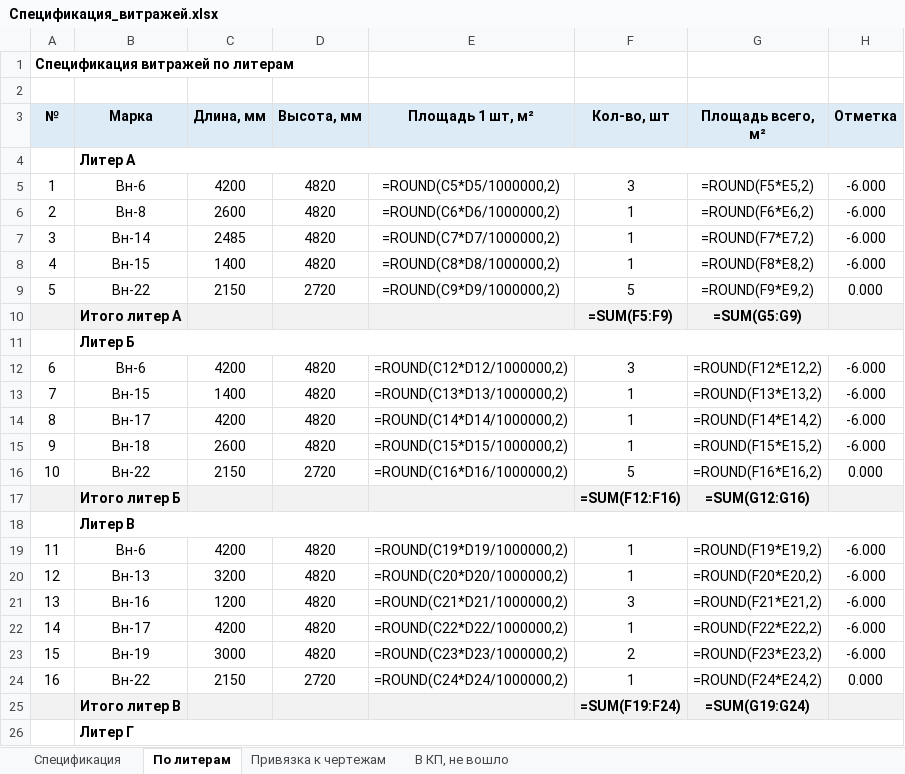
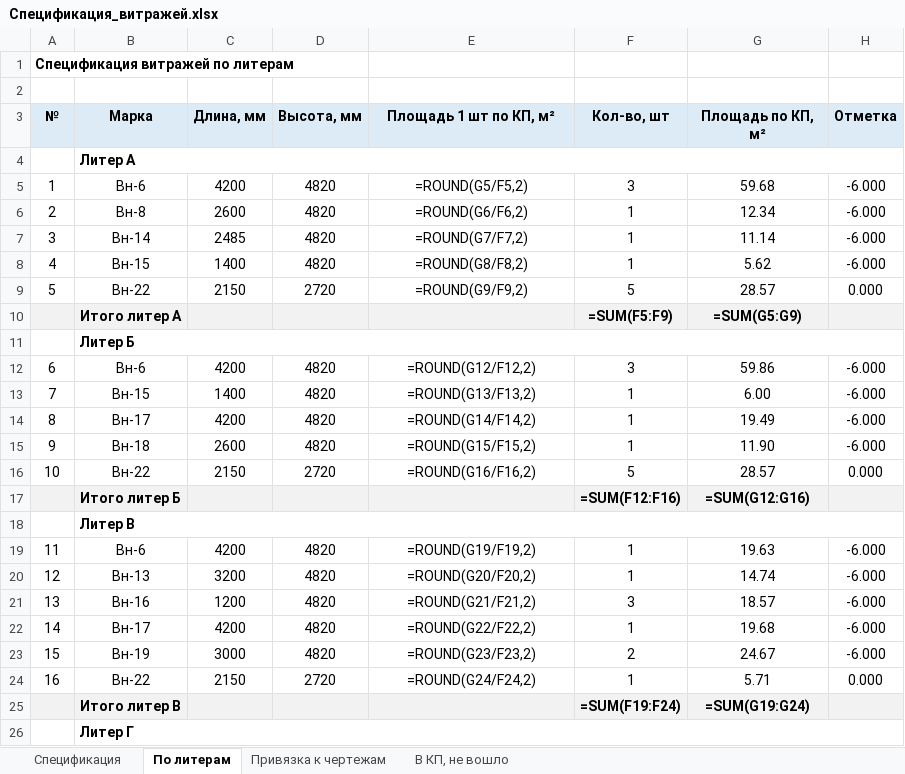
Before and after one commit to RedIndeez/trash, an Excel workbook: Спецификация_витражей.xlsx, sheet По литерам, drawn as a sheet; only a part is shown; values as stored, in another font and other column widths than the file's, no borders; formulas without a stored value are shown as written; the diff covers the shown part only; the diff names each change by its address in the sheet, - before the commit and + after, or states it on an @@ line.

```diff
--- a/Спецификация_витражей.xlsx (sheet По литерам)
+++ b/Спецификация_витражей.xlsx (sheet По литерам)
-E3: Площадь 1 шт, м²
+E3: Площадь 1 шт по КП, м²
-G3: Площадь всего, м²
+G3: Площадь по КП, м²
-E5 (Площадь 1 шт по КП, м²): =ROUND(C5*D5/1000000,2)
+E5 (Площадь 1 шт по КП, м²): =ROUND(G5/F5,2)
-G5 (Площадь по КП, м²): =ROUND(F5*E5,2)
+G5 (Площадь по КП, м²): 59.68
-E6 (Площадь 1 шт по КП, м²): =ROUND(C6*D6/1000000,2)
+E6 (Площадь 1 шт по КП, м²): =ROUND(G6/F6,2)
-G6 (Площадь по КП, м²): =ROUND(F6*E6,2)
+G6 (Площадь по КП, м²): 12.34
-E7 (Площадь 1 шт по КП, м²): =ROUND(C7*D7/1000000,2)
+E7 (Площадь 1 шт по КП, м²): =ROUND(G7/F7,2)
-G7 (Площадь по КП, м²): =ROUND(F7*E7,2)
+G7 (Площадь по КП, м²): 11.14
-E8 (Площадь 1 шт по КП, м²): =ROUND(C8*D8/1000000,2)
+E8 (Площадь 1 шт по КП, м²): =ROUND(G8/F8,2)
-G8 (Площадь по КП, м²): =ROUND(F8*E8,2)
+G8 (Площадь по КП, м²): 5.62
-E9 (Площадь 1 шт по КП, м²): =ROUND(C9*D9/1000000,2)
+E9 (Площадь 1 шт по КП, м²): =ROUND(G9/F9,2)
-G9 (Площадь по КП, м²): =ROUND(F9*E9,2)
+G9 (Площадь по КП, м²): 28.57
-E12 (Площадь 1 шт по КП, м²): =ROUND(C12*D12/1000000,2)
+E12 (Площадь 1 шт по КП, м²): =ROUND(G12/F12,2)
-G12 (Площадь по КП, м²): =ROUND(F12*E12,2)
+G12 (Площадь по КП, м²): 59.86
-E13 (Площадь 1 шт по КП, м²): =ROUND(C13*D13/1000000,2)
+E13 (Площадь 1 шт по КП, м²): =ROUND(G13/F13,2)
-G13 (Площадь по КП, м²): =ROUND(F13*E13,2)
+G13 (Площадь по КП, м²): 6.00
-E14 (Площадь 1 шт по КП, м²): =ROUND(C14*D14/1000000,2)
+E14 (Площадь 1 шт по КП, м²): =ROUND(G14/F14,2)
-G14 (Площадь по КП, м²): =ROUND(F14*E14,2)
+G14 (Площадь по КП, м²): 19.49
-E15 (Площадь 1 шт по КП, м²): =ROUND(C15*D15/1000000,2)
+E15 (Площадь 1 шт по КП, м²): =ROUND(G15/F15,2)
-G15 (Площадь по КП, м²): =ROUND(F15*E15,2)
+G15 (Площадь по КП, м²): 11.90
-E16 (Площадь 1 шт по КП, м²): =ROUND(C16*D16/1000000,2)
+E16 (Площадь 1 шт по КП, м²): =ROUND(G16/F16,2)
-G16 (Площадь по КП, м²): =ROUND(F16*E16,2)
+G16 (Площадь по КП, м²): 28.57
-E19 (Площадь 1 шт по КП, м²): =ROUND(C19*D19/1000000,2)
+E19 (Площадь 1 шт по КП, м²): =ROUND(G19/F19,2)
-G19 (Площадь по КП, м²): =ROUND(F19*E19,2)
+G19 (Площадь по КП, м²): 19.63
-E20 (Площадь 1 шт по КП, м²): =ROUND(C20*D20/1000000,2)
+E20 (Площадь 1 шт по КП, м²): =ROUND(G20/F20,2)
-G20 (Площадь по КП, м²): =ROUND(F20*E20,2)
+G20 (Площадь по КП, м²): 14.74
-E21 (Площадь 1 шт по КП, м²): =ROUND(C21*D21/1000000,2)
+E21 (Площадь 1 шт по КП, м²): =ROUND(G21/F21,2)
-G21 (Площадь по КП, м²): =ROUND(F21*E21,2)
+G21 (Площадь по КП, м²): 18.57
-E22 (Площадь 1 шт по КП, м²): =ROUND(C22*D22/1000000,2)
+E22 (Площадь 1 шт по КП, м²): =ROUND(G22/F22,2)
-G22 (Площадь по КП, м²): =ROUND(F22*E22,2)
+G22 (Площадь по КП, м²): 19.68
-E23 (Площадь 1 шт по КП, м²): =ROUND(C23*D23/1000000,2)
+E23 (Площадь 1 шт по КП, м²): =ROUND(G23/F23,2)
-G23 (Площадь по КП, м²): =ROUND(F23*E23,2)
+G23 (Площадь по КП, м²): 24.67
-E24 (Площадь 1 шт по КП, м²): =ROUND(C24*D24/1000000,2)
+E24 (Площадь 1 шт по КП, м²): =ROUND(G24/F24,2)
-G24 (Площадь по КП, м²): =ROUND(F24*E24,2)
+G24 (Площадь по КП, м²): 5.71
```
Also changed, not shown: 2 added rows, 28 edited cells and row numbers in column A elsewhere in this sheet, sheet В КП, не вошло, sheet Спецификация, sheet Привязка к чертежам, 1 other file.
